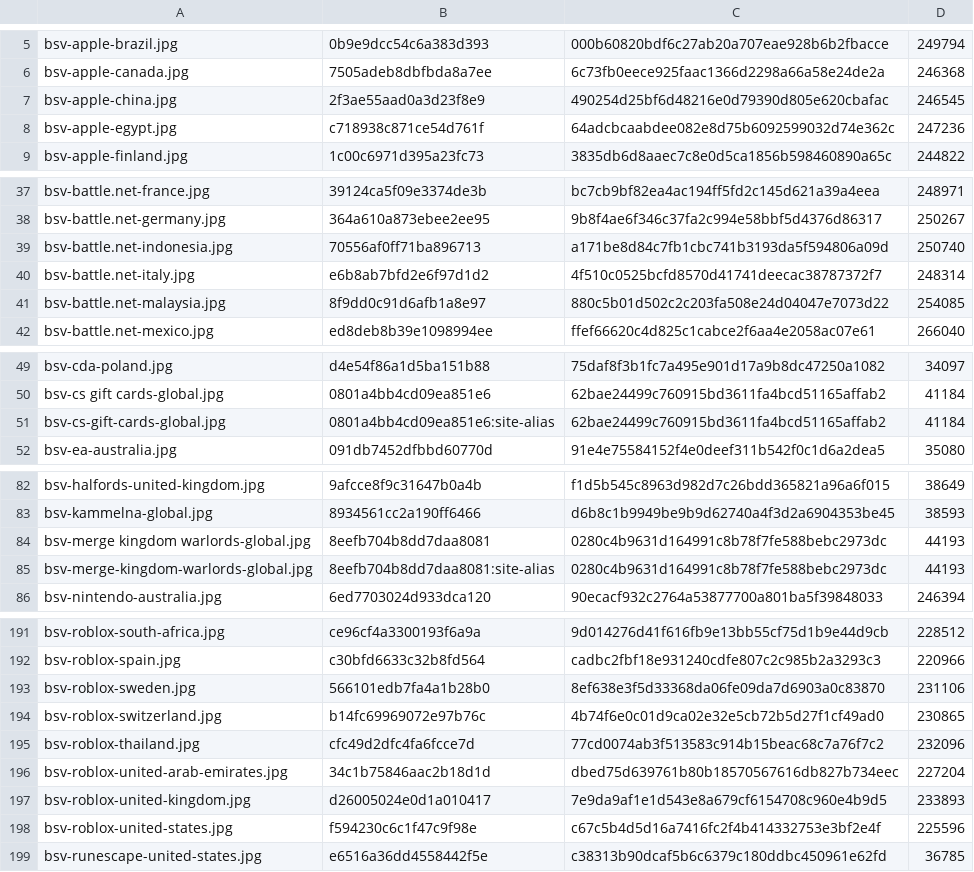
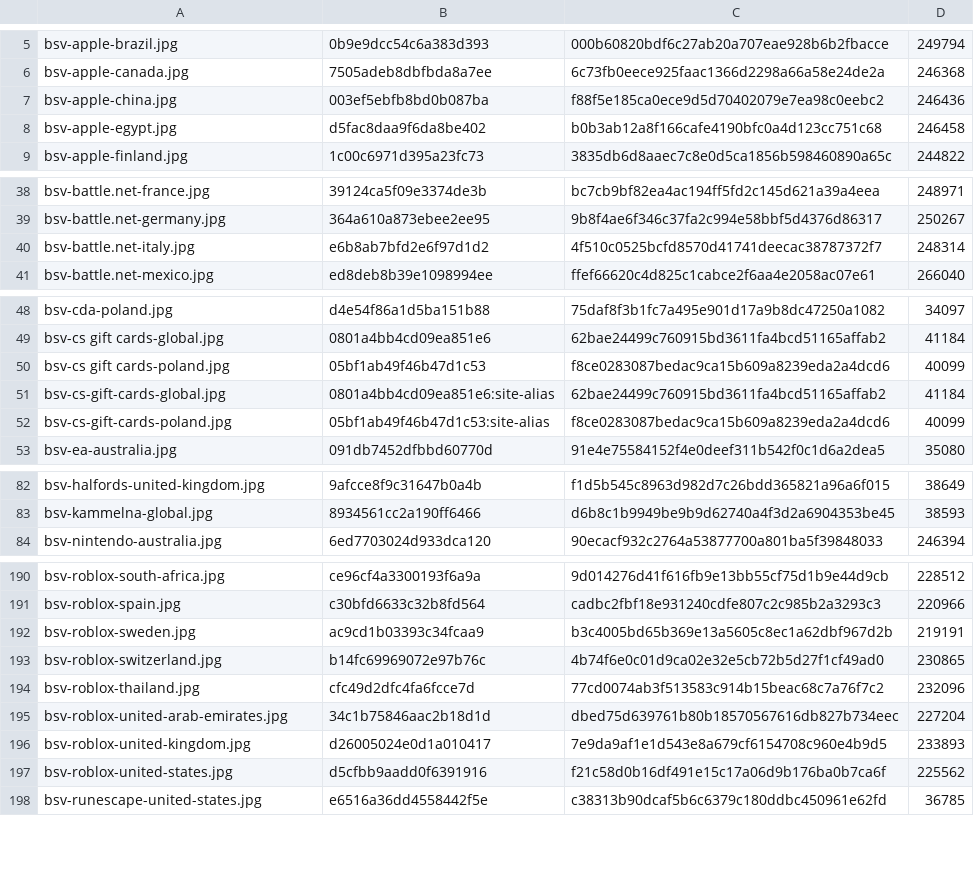
Before and after one commit to Rudwwe412/123, a TSV file: bsv-images/bsv-covers-v1.tsv, drawn as a sheet; only a part is shown, gaps mark what is left out; the diff covers the shown part only.

Commit message:
add BSV gift-card covers (323 files)

```diff
--- a/bsv-images/bsv-covers-v1.tsv
+++ b/bsv-images/bsv-covers-v1.tsv
@@ -6,4 +6,4 @@ bsv-apple-brazil.jpg	0b9e9dcc54c6a383d393	000b60820bdf6c27ab20a707eae928b6b2fbac
 bsv-apple-canada.jpg	7505adeb8dbfbda8a7ee	6c73fb0eece925faac1366d2298a66a58e24de2a	246368
-bsv-apple-china.jpg	2f3ae55aad0a3d23f8e9	490254d25bf6d48216e0d79390d805e620cbafac	246545
-bsv-apple-egypt.jpg	c718938c871ce54d761f	64adcbcaabdee082e8d75b6092599032d74e362c	247236
+bsv-apple-china.jpg	003ef5ebfb8bd0b087ba	f88f5e185ca0ece9d5d70402079e7ea98c0eebc2	246436
+bsv-apple-egypt.jpg	d5fac8daa9f6da8be402	b0b3ab12a8f166cafe4190bfc0a4d123cc751c68	246458
 bsv-apple-finland.jpg	1c00c6971d395a23fc73	3835db6d8aaec7c8e0d5ca1856b598460890a65c	244822
@@ -38,5 +39,3 @@ bsv-battle.net-france.jpg	39124ca5f09e3374de3b	bc7cb9bf82ea4ac194ff5fd2c145d621a
 bsv-battle.net-germany.jpg	364a610a873ebee2ee95	9b8f4ae6f346c37fa2c994e58bbf5d4376d86317	250267
-bsv-battle.net-indonesia.jpg	70556af0ff71ba896713	a171be8d84c7fb1cbc741b3193da5f594806a09d	250740
 bsv-battle.net-italy.jpg	e6b8ab7bfd2e6f97d1d2	4f510c0525bcfd8570d41741deecac38787372f7	248314
-bsv-battle.net-malaysia.jpg	8f9dd0c91d6afb1a8e97	880c5b01d502c2c203fa508e24d04047e7073d22	254085
 bsv-battle.net-mexico.jpg	ed8deb8b39e1098994ee	ffef66620c4d825c1cabce2f6aa4e2058ac07e61	266040
@@ -50,3 +49,5 @@ bsv-cda-poland.jpg	d4e54f86a1d5ba151b88	75daf8f3b1fc7a495e901d17a9b8dc47250a1082
 bsv-cs gift cards-global.jpg	0801a4bb4cd09ea851e6	62bae24499c760915bd3611fa4bcd51165affab2	41184
+bsv-cs gift cards-poland.jpg	05bf1ab49f46b47d1c53	f8ce0283087bedac9ca15b609a8239eda2a4dcd6	40099
 bsv-cs-gift-cards-global.jpg	0801a4bb4cd09ea851e6:site-alias	62bae24499c760915bd3611fa4bcd51165affab2	41184
+bsv-cs-gift-cards-poland.jpg	05bf1ab49f46b47d1c53:site-alias	f8ce0283087bedac9ca15b609a8239eda2a4dcd6	40099
 bsv-ea-australia.jpg	091db7452dfbbd60770d	91e4e75584152f4e0deef311b542f0c1d6a2dea5	35080
@@ -83,4 +83,2 @@ bsv-halfords-united-kingdom.jpg	9afcce8f9c31647b0a4b	f1d5b545c8963d982d7c26bdd36
 bsv-kammelna-global.jpg	8934561cc2a190ff6466	d6b8c1b9949be9b9d62740a4f3d2a6904353be45	38593
-bsv-merge kingdom warlords-global.jpg	8eefb704b8dd7daa8081	0280c4b9631d164991c8b78f7fe588bebc2973dc	44193
-bsv-merge-kingdom-warlords-global.jpg	8eefb704b8dd7daa8081:site-alias	0280c4b9631d164991c8b78f7fe588bebc2973dc	44193
 bsv-nintendo-australia.jpg	6ed7703024d933dca120	90ecacf932c2764a53877700a801ba5f39848033	246394
@@ -192,3 +191,3 @@ bsv-roblox-south-africa.jpg	ce96cf4a3300193f6a9a	9d014276d41f616fb9e13bb55cf75d1
 bsv-roblox-spain.jpg	c30bfd6633c32b8fd564	cadbc2fbf18e931240cdfe807c2c985b2a3293c3	220966
-bsv-roblox-sweden.jpg	566101edb7fa4a1b28b0	8ef638e3f5d33368da06fe09da7d6903a0c83870	231106
+bsv-roblox-sweden.jpg	ac9cd1b03393c34fcaa9	b3c4005bd65b369e13a5605c8ec1a62dbf967d2b	219191
 bsv-roblox-switzerland.jpg	b14fc69969072e97b76c	4b74f6e0c01d9ca02e32e5cb72b5d27f1cf49ad0	230865
@@ -197,3 +196,3 @@ bsv-roblox-united-arab-emirates.jpg	34c1b75846aac2b18d1d	dbed75d639761b80b185705
 bsv-roblox-united-kingdom.jpg	d26005024e0d1a010417	7e9da9af1e1d543e8a679cf6154708c960e4b9d5	233893
-bsv-roblox-united-states.jpg	f594230c6c1f47c9f98e	c67c5b4d5d16a7416fc2f4b414332753e3bf2e4f	225596
+bsv-roblox-united-states.jpg	d5cfbb9aadd0f6391916	f21c58d0b16df491e15c17a06d9b176ba0b7ca6f	225562
 bsv-runescape-united-states.jpg	e6516a36dd4558442f5e	c38313b90dcaf5b6c6379c180ddbc450961e62fd	36785
```
Also changed, not shown: 2 added rows, 1 removed row and 18 edited cells elsewhere in this file, 19 other files.
